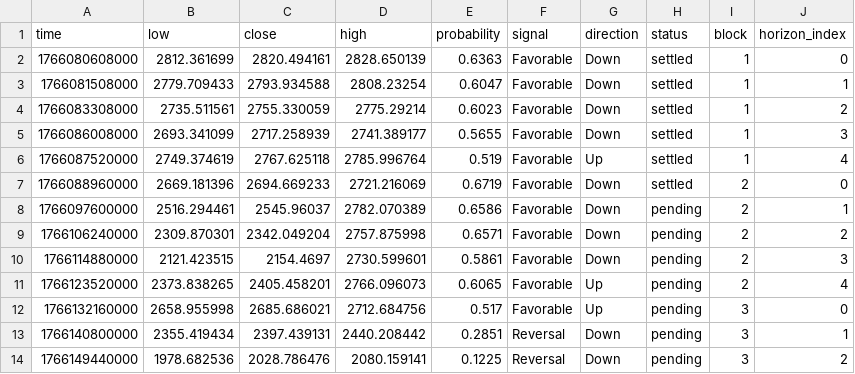
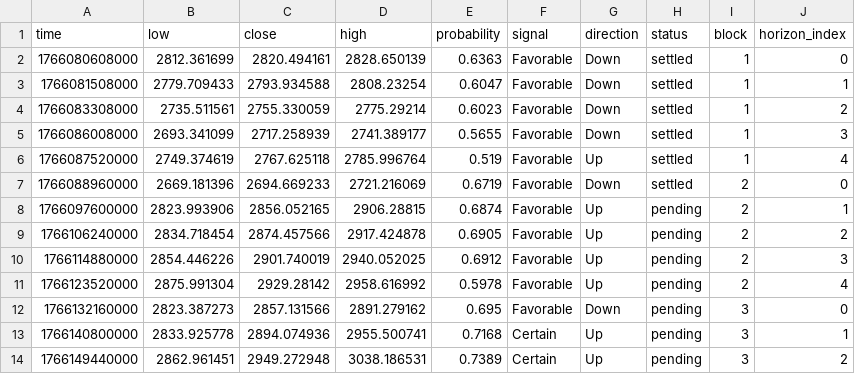
Before and after one commit to Cipherion-Market-Research/abacus-trading-view, a CSV file: data/crypto/ethusdt_predictions.csv, drawn as a sheet; only a part is shown; the diff covers the shown part only.

```diff
--- a/data/crypto/ethusdt_predictions.csv
+++ b/data/crypto/ethusdt_predictions.csv
@@ -7,8 +7,8 @@ time,low,close,high,probability,signal,direction,status,block,horizon_index
 1766088960000,2669.181396,2694.669233,2721.216069,0.6719,Favorable,Down,settled,2,0
-1766097600000,2516.294461,2545.96037,2782.070389,0.6586,Favorable,Down,pending,2,1
-1766106240000,2309.870301,2342.049204,2757.875998,0.6571,Favorable,Down,pending,2,2
-1766114880000,2121.423515,2154.4697,2730.599601,0.5861,Favorable,Down,pending,2,3
-1766123520000,2373.838265,2405.458201,2766.096073,0.6065,Favorable,Up,pending,2,4
-1766132160000,2658.955998,2685.686021,2712.684756,0.517,Favorable,Up,pending,3,0
-1766140800000,2355.419434,2397.439131,2440.208442,0.2851,Reversal,Down,pending,3,1
-1766149440000,1978.682536,2028.786476,2080.159141,0.1225,Reversal,Down,pending,3,2
+1766097600000,2823.993906,2856.052165,2906.28815,0.6874,Favorable,Up,pending,2,1
+1766106240000,2834.718454,2874.457566,2917.424878,0.6905,Favorable,Up,pending,2,2
+1766114880000,2854.446226,2901.740019,2940.052025,0.6912,Favorable,Up,pending,2,3
+1766123520000,2875.991304,2929.28142,2958.616992,0.5978,Favorable,Up,pending,2,4
+1766132160000,2823.387273,2857.131566,2891.279162,0.695,Favorable,Down,pending,3,0
+1766140800000,2833.925778,2894.074936,2955.500741,0.7168,Certain,Up,pending,3,1
+1766149440000,2862.961451,2949.272948,3038.186531,0.7389,Certain,Up,pending,3,2
```
Also changed, not shown: 12 edited cells elsewhere in this file, data/crypto/dotusdt_predictions.csv, data/crypto/solusdt_predictions.csv, 5 other files.
